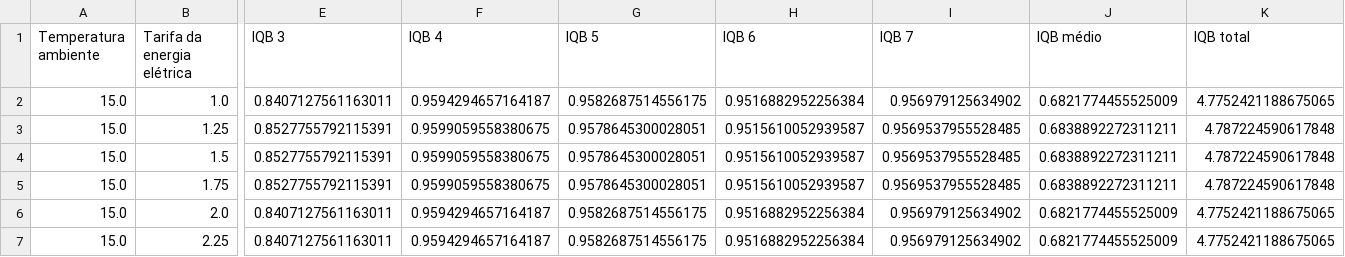
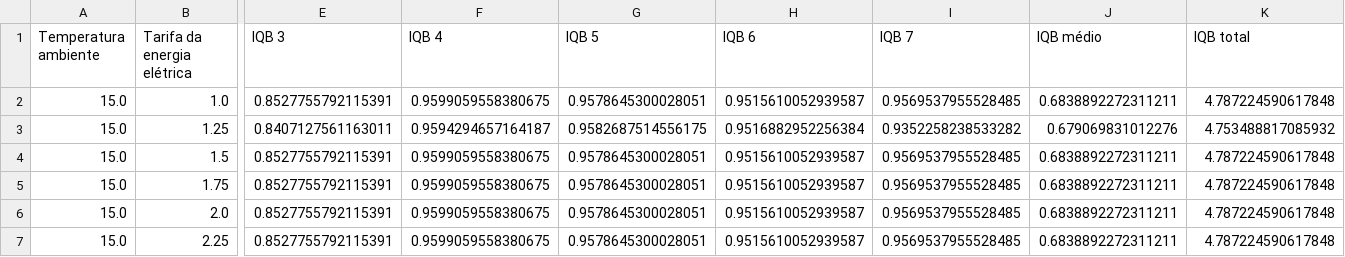
Before and after one commit to mpaulazamin/tcc-final-models, a CSV file: resultados_tabela_selector/resultados_tabela_Tinf15.csv, drawn as a sheet; only a part is shown, gaps mark what is left out; the diff covers the shown part only; the diff names each change by its address in the sheet, - before the commit and + after, or states it on an @@ line.

Commit message:
Results

```diff
--- a/resultados_tabela_selector/resultados_tabela_Tinf15.csv
+++ b/resultados_tabela_selector/resultados_tabela_Tinf15.csv
-E2 (IQB 3): 0.8407127561163011
+E2 (IQB 3): 0.8527755792115391
-F2 (IQB 4): 0.9594294657164187
+F2 (IQB 4): 0.9599059558380675
-G2 (IQB 5): 0.9582687514556175
+G2 (IQB 5): 0.9578645300028051
-H2 (IQB 6): 0.9516882952256384
+H2 (IQB 6): 0.9515610052939587
-I2 (IQB 7): 0.956979125634902
+I2 (IQB 7): 0.9569537955528485
-J2 (IQB médio): 0.6821774455525009
+J2 (IQB médio): 0.6838892272311211
-K2 (IQB total): 4.7752421188675065
+K2 (IQB total): 4.787224590617848
-E3 (IQB 3): 0.8527755792115391
+E3 (IQB 3): 0.8407127561163011
-F3 (IQB 4): 0.9599059558380675
+F3 (IQB 4): 0.9594294657164187
-G3 (IQB 5): 0.9578645300028051
+G3 (IQB 5): 0.9582687514556175
-H3 (IQB 6): 0.9515610052939587
+H3 (IQB 6): 0.9516882952256384
-I3 (IQB 7): 0.9569537955528485
+I3 (IQB 7): 0.9352258238533282
-J3 (IQB médio): 0.6838892272311211
+J3 (IQB médio): 0.679069831012276
-K3 (IQB total): 4.787224590617848
+K3 (IQB total): 4.753488817085932
-E6:E7 (IQB 3): 0.8407127561163011
+E6:E7 (IQB 3): 0.8527755792115391
-F6:F7 (IQB 4): 0.9594294657164187
+F6:F7 (IQB 4): 0.9599059558380675
-G6:G7 (IQB 5): 0.9582687514556175
+G6:G7 (IQB 5): 0.9578645300028051
-H6:H7 (IQB 6): 0.9516882952256384
+H6:H7 (IQB 6): 0.9515610052939587
-I6:I7 (IQB 7): 0.956979125634902
+I6:I7 (IQB 7): 0.9569537955528485
-J6:J7 (IQB médio): 0.6821774455525009
+J6:J7 (IQB médio): 0.6838892272311211
-K6:K7 (IQB total): 4.7752421188675065
+K6:K7 (IQB total): 4.787224590617848
```
Also changed, not shown: 16 edited cells elsewhere in this file, resultados_concepts_selector/resultados_concepts_Tinf15.csv, 2 other files.
